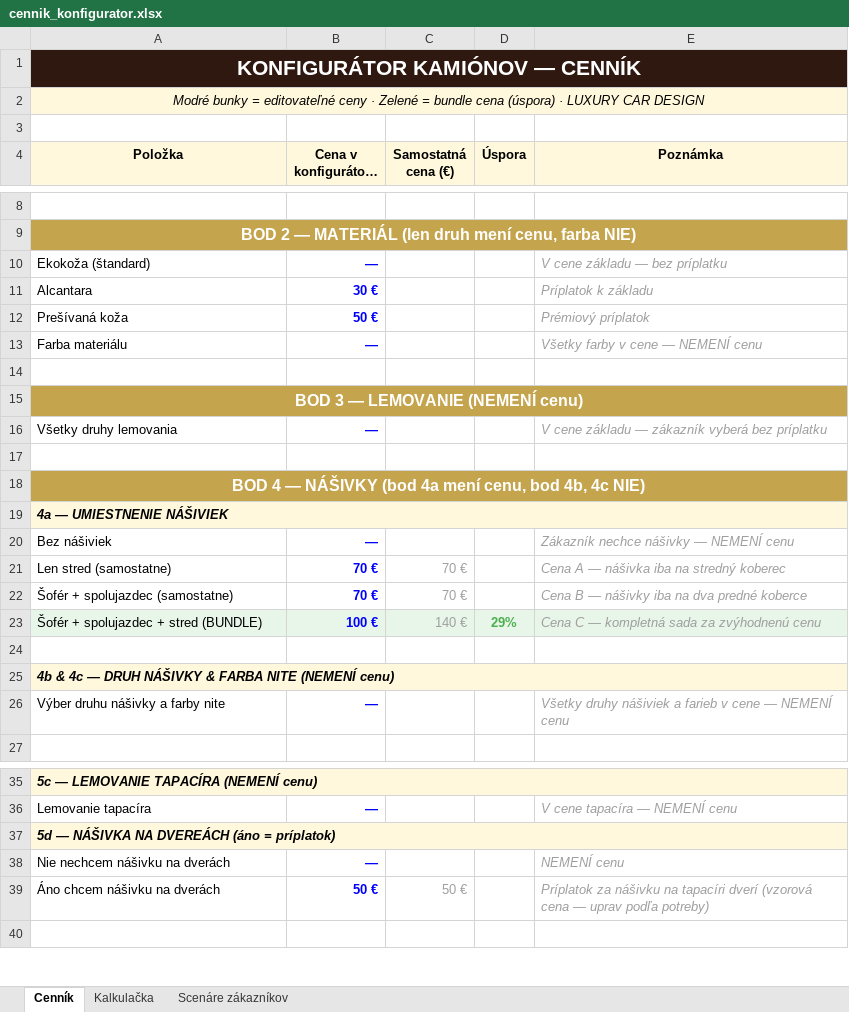
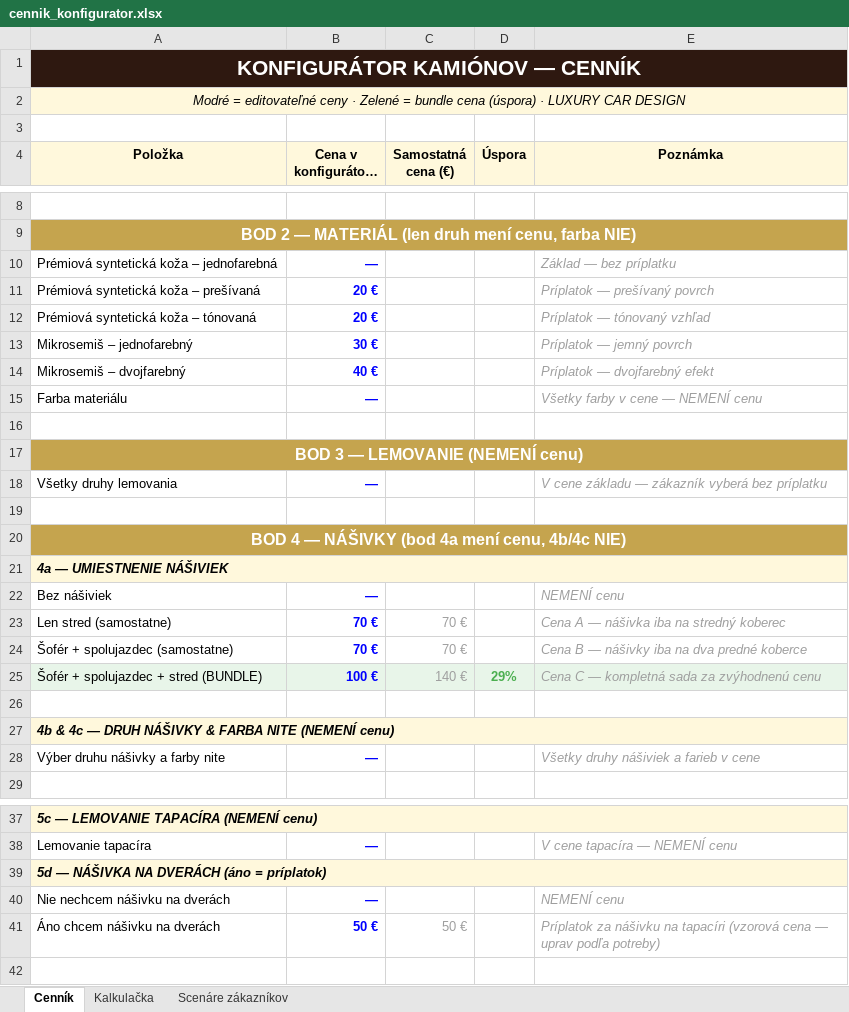
Before and after one commit to luxusnerohoze-dev/konfigurator, an Excel workbook: cennik_konfigurator.xlsx, sheet Cenník, drawn as a sheet; only a part is shown, gaps mark what is left out; long unchanged cells end in …; values as stored, in another font and other column widths than the file's, no borders; removed rows and columns are numbered as before the commit, all else as after; the diff names each change by its address in the sheet, - before the commit and + after, or states it on an @@ line.

Commit message:
Oprava cennika: 5 realnych materialov z konfiguratora (Premiova syntet. koza + Mikrosemis)

```diff
--- a/cennik_konfigurator.xlsx (sheet Cenník)
+++ b/cennik_konfigurator.xlsx (sheet Cenník)
-A2 (Položka): Modré bunky = editovateľné…
+A2 (Položka): Modré = editovateľné…
-A10 (Položka): Ekokoža (štandard)
+A10 (Položka): Prémiová syntetická koža – jednofarebná
-E10 (Poznámka): V cene základu — bez príplatku
+E10 (Poznámka): Základ — bez príplatku
-row 11: Alcantara | 30 € |  |  | Príplatok k základu
-row 12: Prešívaná koža | 50 € |  |  | Prémiový príplatok
+row 11: Prémiová syntetická koža – prešívaná | 20 € |  |  | Príplatok — prešívaný povrch
+row 12: Prémiová syntetická koža – tónovaná | 20 € |  |  | Príplatok — tónovaný vzhľad
+row 13: Mikrosemiš – jednofarebný | 30 € |  |  | Príplatok — jemný povrch
+row 14: Mikrosemiš – dvojfarebný | 40 € |  |  | Príplatok — dvojfarebný efekt
-A20 (Položka): …mení cenu, bod 4b, 4c NIE)
+A20 (Položka): …mení cenu, 4b/4c NIE)
-E22 (Poznámka): Zákazník nechce nášivky — NEMENÍ cenu
+E22 (Poznámka): NEMENÍ cenu
-E28 (Poznámka): Všetky druhy nášiviek a farieb v cene — NEMENÍ cenu
+E28 (Poznámka): Všetky druhy nášiviek a farieb v cene
-A39 (Položka): 5d — NÁŠIVKA NA DVEREÁCH (áno = príplatok)
+A39 (Položka): 5d — NÁŠIVKA NA DVERÁCH (áno = príplatok)
-E41 (Poznámka): …na tapacíri dverí (vzorová cena…
+E41 (Poznámka): …na tapacíri (vzorová cena…
```
Also changed, not shown: sheet Scenáre zákazníkov, sheet Kalkulačka, formulas that keep their value.
